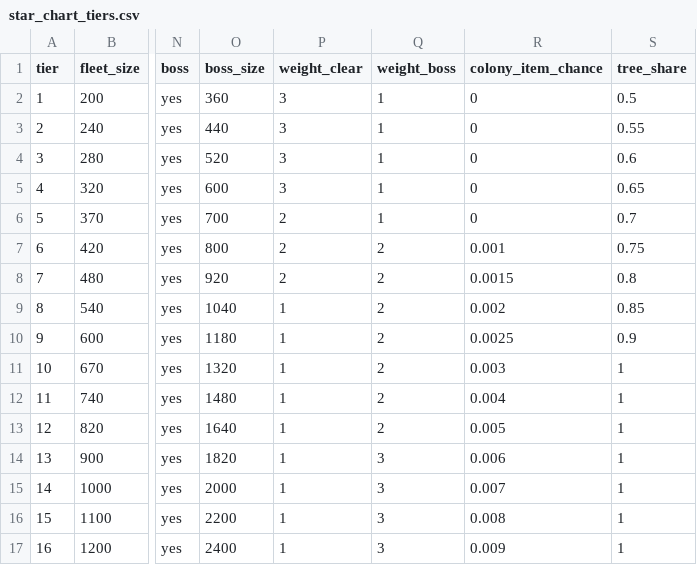
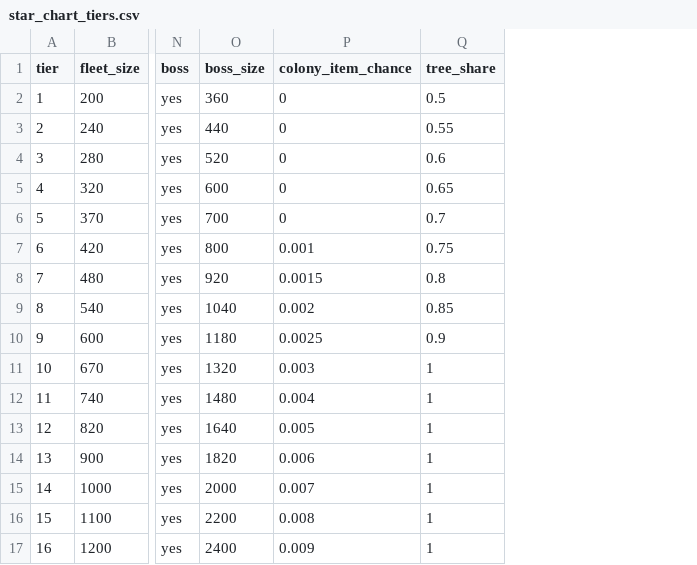
Before and after one commit to ExiledPortals/ExiledSector, a CSV file: data/config/exiledSector/star_chart_tiers.csv, drawn as a sheet; only a part is shown, gaps mark what is left out; the diff names each change by its address in the sheet, - before the commit and + after, or states it on an @@ line.

```diff
--- a/data/config/exiledSector/star_chart_tiers.csv
+++ b/data/config/exiledSector/star_chart_tiers.csv
-column P (weight_clear), rows 2-17: 3 | 3 | 3 | 3 | 2 | 2 | 2 | 1 | 1 | 1 | 1 | 1 | 1 | 1 | 1 | 1
-column Q (weight_boss), rows 2-17: 1 | 1 | 1 | 1 | 1 | 2 | 2 | 2 | 2 | 2 | 2 | 2 | 3 | 3 | 3 | 3
```
Also changed, not shown: 46 other files.
